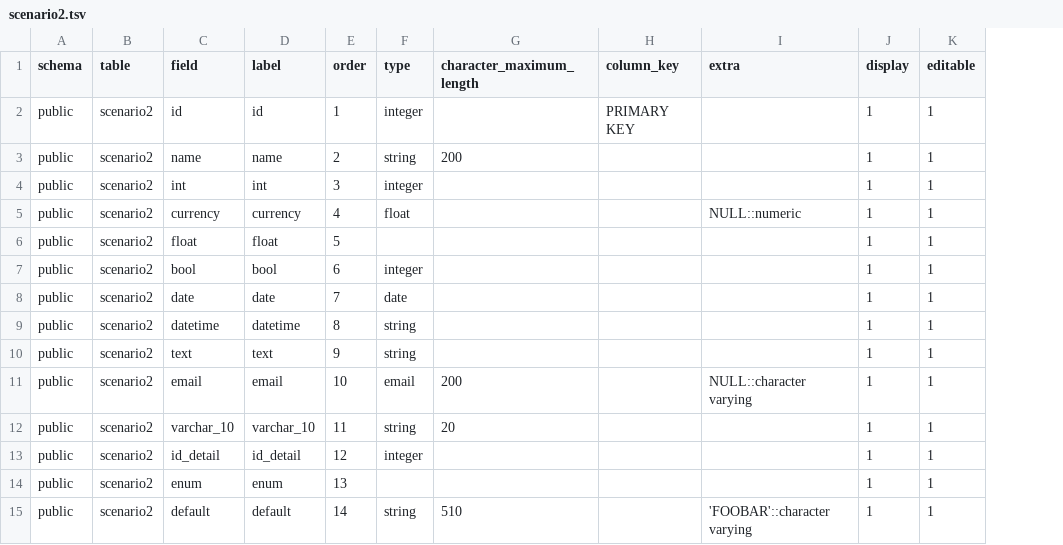
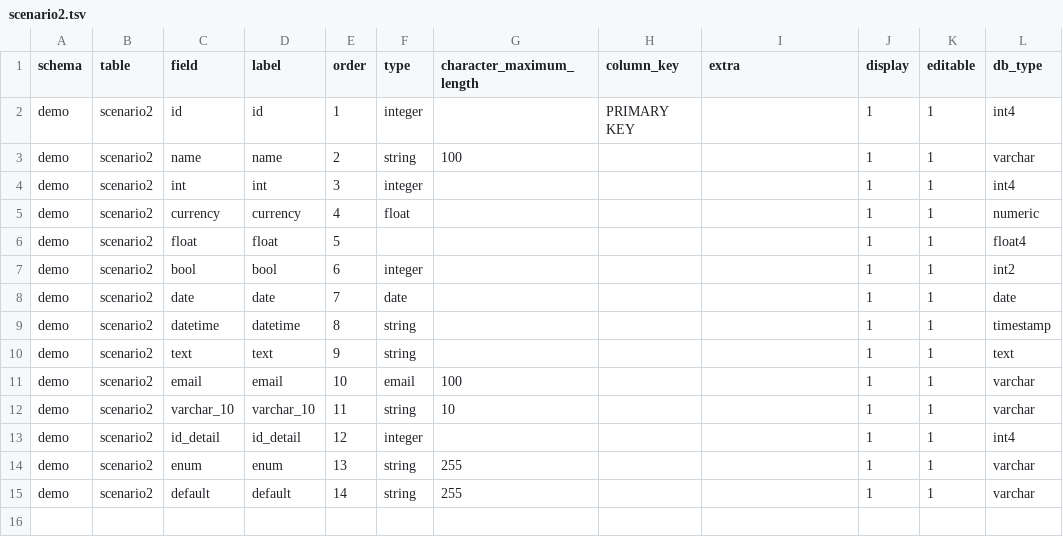
Before and after one commit to nandonakis/editablegrid-mysql-example, a TSV file: backend/profiles/postgres/scenario2.tsv, drawn as a sheet; the diff names each change by its address in the sheet, - before the commit and + after, or states it on an @@ line.

```diff
--- a/backend/profiles/postgres/scenario2.tsv
+++ b/backend/profiles/postgres/scenario2.tsv
+column L (db_type), rows 2-15: int4 | varchar | int4 | numeric | float4 | int2 | date | timestamp | text | varchar | varchar | int4 | varchar | varchar
-A2:A15 (schema): public
+A2:A15 (schema): demo
-G3 (character_maximum_length): 200
+G3 (character_maximum_length): 100
-I5 (extra): NULL::numeric
+I5 (extra): (empty)
-G11 (character_maximum_length): 200
+G11 (character_maximum_length): 100
-I11 (extra): NULL::character varying
+I11 (extra): (empty)
-G12 (character_maximum_length): 20
+G12 (character_maximum_length): 10
-F14 (type): (empty)
+F14 (type): string
-G14 (character_maximum_length): (empty)
+G14 (character_maximum_length): 255
-G15 (character_maximum_length): 510
+G15 (character_maximum_length): 255
-I15 (extra): 'FOOBAR'::character varying
+I15 (extra): (empty)
```
Also changed, not shown: backend/profiles/postgres/scenario1.tsv, 12 other files.
